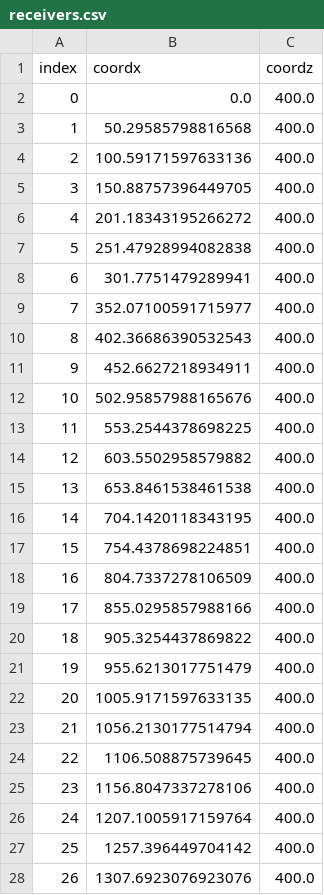
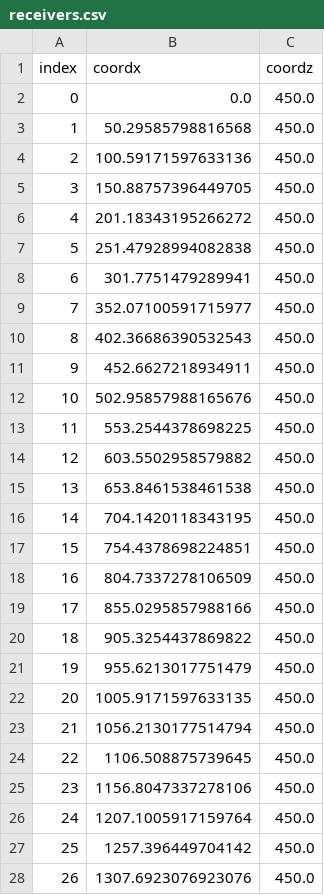
Before and after one commit to GISIS-UFF/SeismicModeling2D, a CSV file: inputs/receivers.csv, drawn as a sheet; only a part is shown; the diff covers the shown part only.

```diff
--- a/inputs/receivers.csv
+++ b/inputs/receivers.csv
@@ -1,28 +1,28 @@
 index,coordx,coordz
-0,0.0,400.0
-1,50.29585798816568,400.0
-2,100.59171597633136,400.0
-3,150.88757396449705,400.0
-4,201.18343195266272,400.0
-5,251.47928994082838,400.0
-6,301.7751479289941,400.0
-7,352.07100591715977,400.0
-8,402.36686390532543,400.0
-9,452.6627218934911,400.0
-10,502.95857988165676,400.0
-11,553.2544378698225,400.0
-12,603.5502958579882,400.0
-13,653.8461538461538,400.0
-14,704.1420118343195,400.0
-15,754.4378698224851,400.0
-16,804.7337278106509,400.0
-17,855.0295857988166,400.0
-18,905.3254437869822,400.0
-19,955.6213017751479,400.0
-20,1005.9171597633135,400.0
-21,1056.2130177514794,400.0
-22,1106.508875739645,400.0
-23,1156.8047337278106,400.0
-24,1207.1005917159764,400.0
-25,1257.396449704142,400.0
-26,1307.6923076923076,400.0
+0,0.0,450.0
+1,50.29585798816568,450.0
+2,100.59171597633136,450.0
+3,150.88757396449705,450.0
+4,201.18343195266272,450.0
+5,251.47928994082838,450.0
+6,301.7751479289941,450.0
+7,352.07100591715977,450.0
+8,402.36686390532543,450.0
+9,452.6627218934911,450.0
+10,502.95857988165676,450.0
+11,553.2544378698225,450.0
+12,603.5502958579882,450.0
+13,653.8461538461538,450.0
+14,704.1420118343195,450.0
+15,754.4378698224851,450.0
+16,804.7337278106509,450.0
+17,855.0295857988166,450.0
+18,905.3254437869822,450.0
+19,955.6213017751479,450.0
+20,1005.9171597633135,450.0
+21,1056.2130177514794,450.0
+22,1106.508875739645,450.0
+23,1156.8047337278106,450.0
+24,1207.1005917159764,450.0
+25,1257.396449704142,450.0
+26,1307.6923076923076,450.0
```
Also changed, not shown: 143 edited cells elsewhere in this file, 7 other files.
